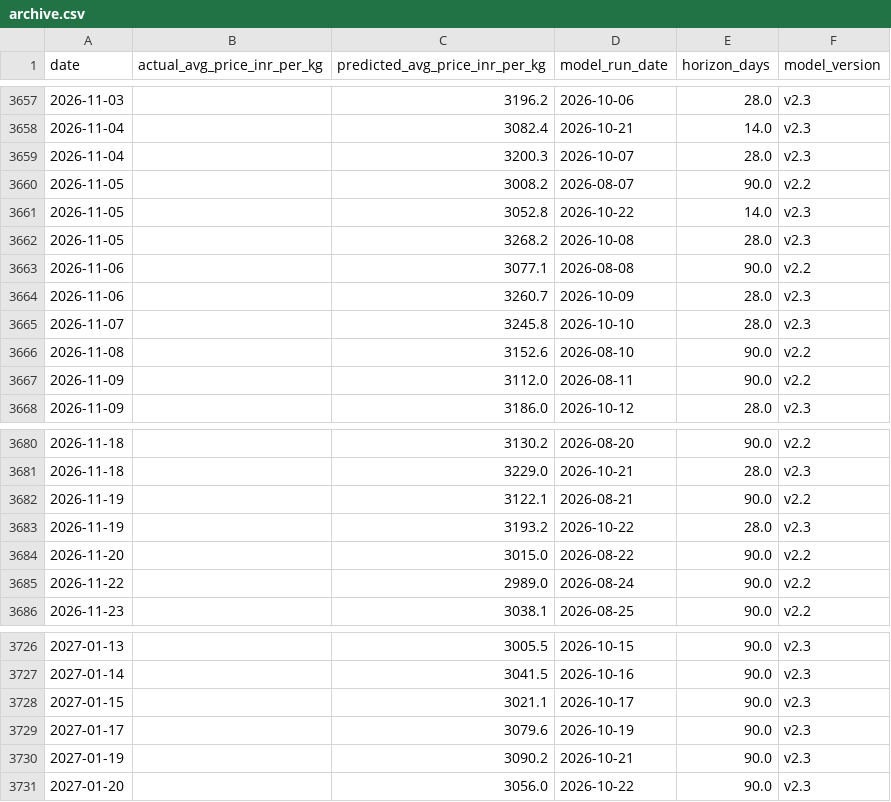
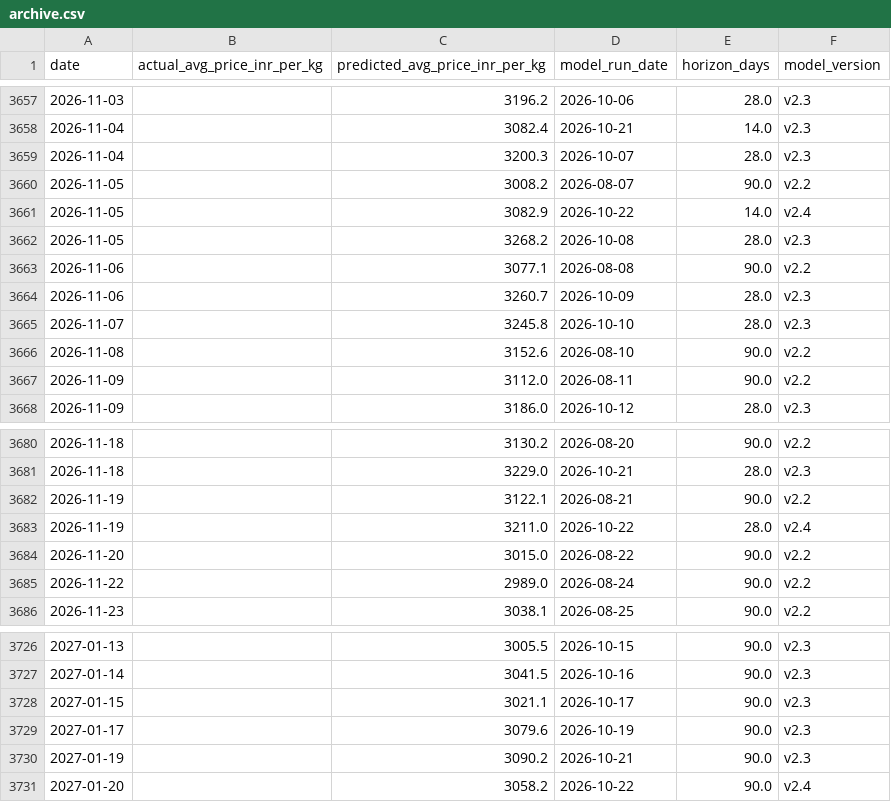
Before and after one commit to josephsebk/CardamomPulse, a CSV file: cardamom_webapp/data/archive.csv, drawn as a sheet; only a part is shown, gaps mark what is left out; the diff covers the shown part only.

```diff
--- a/cardamom_webapp/data/archive.csv
+++ b/cardamom_webapp/data/archive.csv
@@ -3660,3 +3660,3 @@ date,actual_avg_price_inr_per_kg,predicted_avg_price_inr_per_kg,model_run_date,h
 2026-11-05,,3008.2,2026-08-07,90.0,v2.2
-2026-11-05,,3052.8,2026-10-22,14.0,v2.3
+2026-11-05,,3082.9,2026-10-22,14.0,v2.4
 2026-11-05,,3268.2,2026-10-08,28.0,v2.3
@@ -3682,3 +3682,3 @@ date,actual_avg_price_inr_per_kg,predicted_avg_price_inr_per_kg,model_run_date,h
 2026-11-19,,3122.1,2026-08-21,90.0,v2.2
-2026-11-19,,3193.2,2026-10-22,28.0,v2.3
+2026-11-19,,3211.0,2026-10-22,28.0,v2.4
 2026-11-20,,3015.0,2026-08-22,90.0,v2.2
@@ -3730,2 +3730,2 @@ date,actual_avg_price_inr_per_kg,predicted_avg_price_inr_per_kg,model_run_date,h
 2027-01-19,,3090.2,2026-10-21,90.0,v2.3
-2027-01-20,,3056.0,2026-10-22,90.0,v2.3
+2027-01-20,,3058.2,2026-10-22,90.0,v2.4
```
Also changed, not shown: 1 added row, 1 removed row and 12 edited cells elsewhere in this file, 4 other files.
